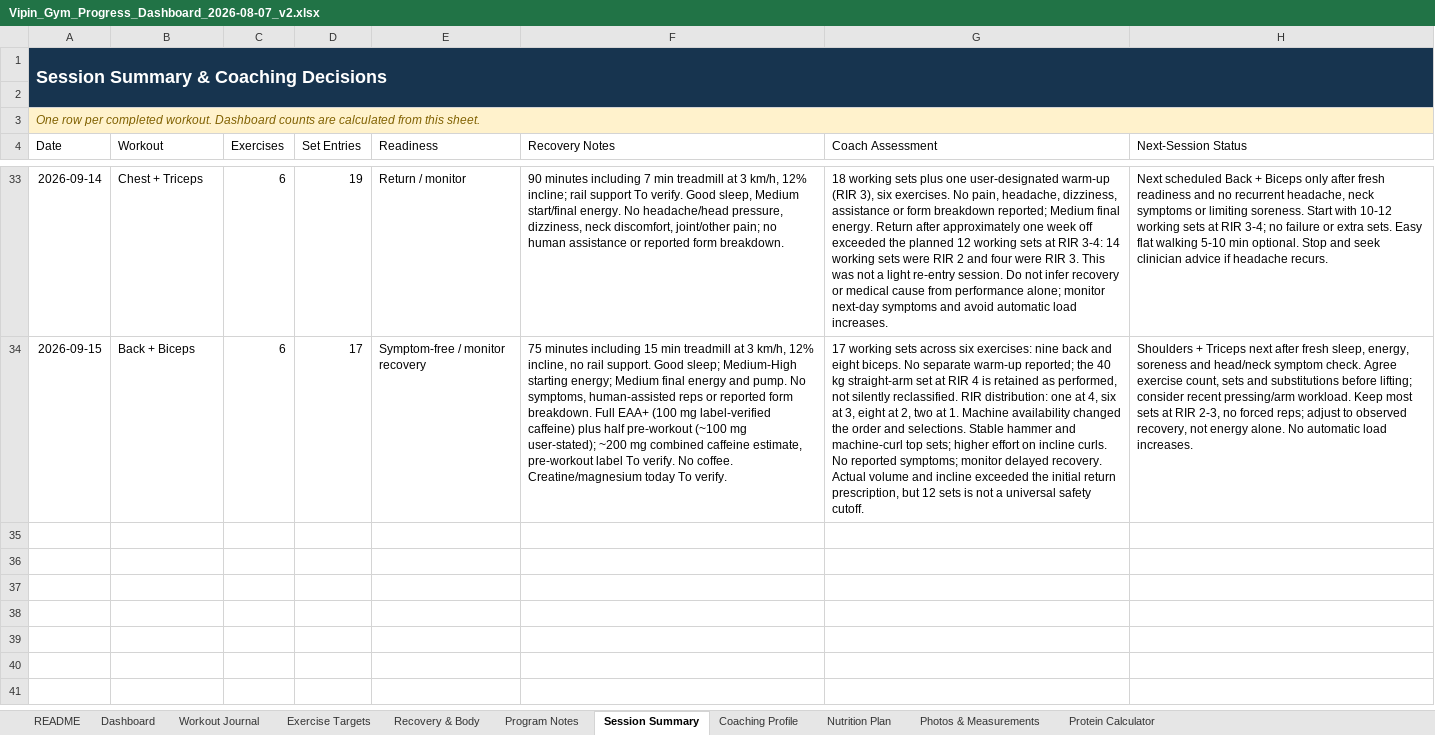
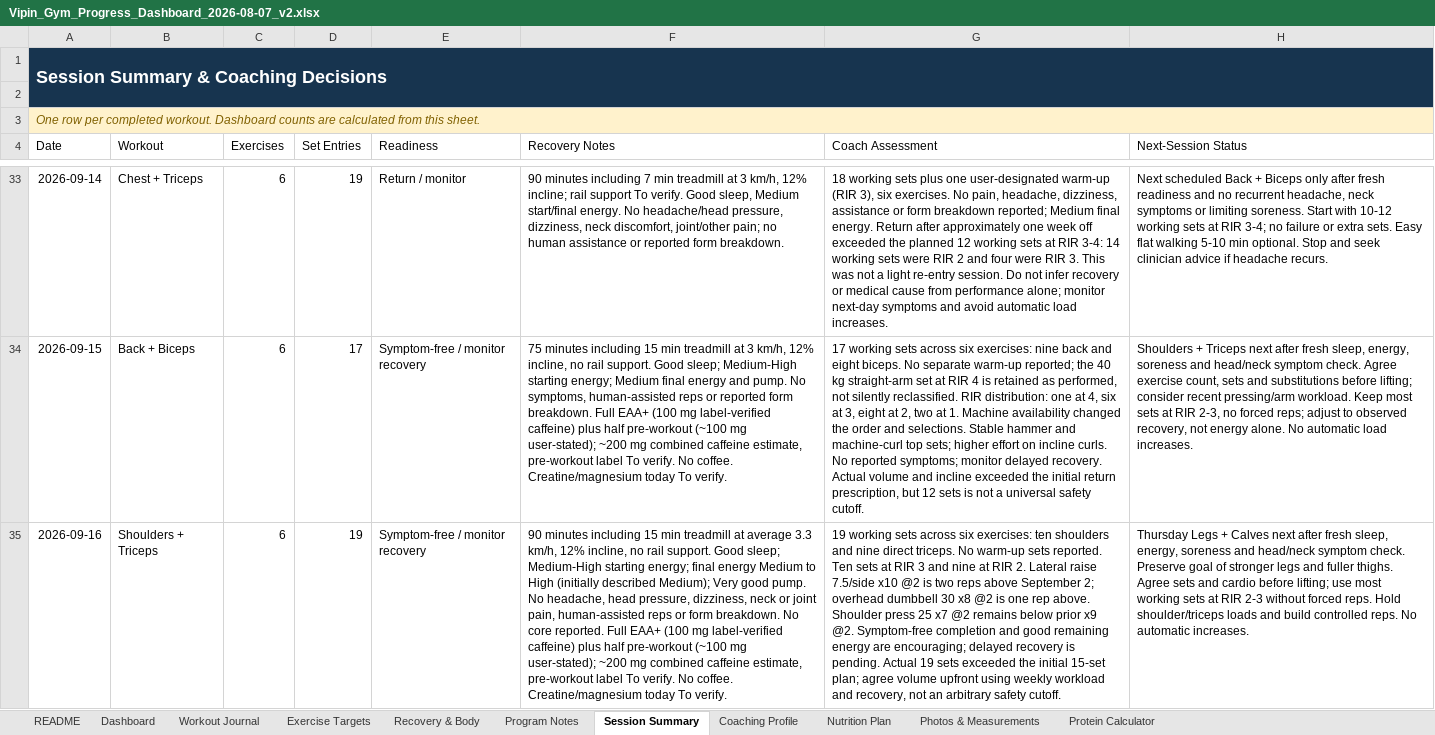
Before and after one commit to vippinn-ai/vipin-gym-dashboard, an Excel workbook: Vipin_Gym_Progress_Dashboard_2026-08-07_v2.xlsx, sheet Session Summary, drawn as a sheet; only a part is shown, gaps mark what is left out; values as stored, in another font and other column widths than the file's, no borders; table styles not drawn; the diff names each change by its address in the sheet, - before the commit and + after, or states it on an @@ line.

Commit message:
Log September 16 shoulders triceps and confirmed recovery

```diff
--- a/Vipin_Gym_Progress_Dashboard_2026-08-07_v2.xlsx (sheet Session Summary)
+++ b/Vipin_Gym_Progress_Dashboard_2026-08-07_v2.xlsx (sheet Session Summary)
+row 35: 2026-09-16 | Shoulders + Triceps | 6 | 19 | Symptom-free / monitor recovery | 90 minutes including 15 min treadmill at average 3.3 km/h, 12% incline, no rail support. Good sleep; Medium-High starting energy; final energy Medium to High (initially described Medium); Very good pump. No headache, head pressure, dizziness, neck or joint pain, human-assisted reps or form breakdown. No core reported. Full EAA+ (100 mg label-verified caffeine) plus half pre-workout (~100 mg user-stated); ~200 mg combined caffeine estimate, pre-workout label To verify. No coffee. Creatine/magnesium today To verify. | 19 working sets across six exercises: ten shoulders and nine direct triceps. No warm-up sets reported. Ten sets at RIR 3 and nine at RIR 2. Lateral raise 7.5/side x10 @2 is two reps above September 2; overhead dumbbell 30 x8 @2 is one rep above. Shoulder press 25 x7 @2 remains below prior x9 @2. Symptom-free completion and good remaining energy are encouraging; delayed recovery is pending. Actual 19 sets exceeded the initial 15-set plan; agree volume upfront using weekly workload and recovery, not an arbitrary safety cutoff. | Thursday Legs + Calves next after fresh sleep, energy, soreness and head/neck symptom check. Preserve goal of stronger legs and fuller thighs. Agree sets and cardio before lifting; use most working sets at RIR 2-3 without forced reps. Hold shoulder/triceps loads and build controlled reps. No automatic increases.
```
Also changed, not shown: sheet Workout Journal, sheet Exercise Targets, sheet Dashboard, sheet Program Notes, sheet Recovery & Body, charts or pictures, gym-dashboard/public/sources/Vipin_Gym_Progress_Dashboard_2026-08-07_v2.xlsx, 4 other files.
